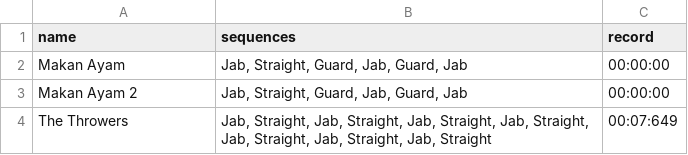
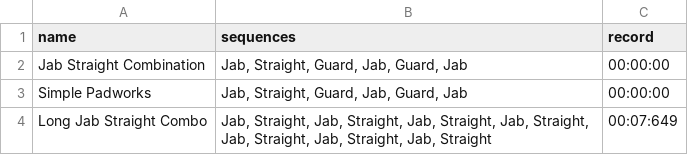
Before and after one commit to NawfalHadi/Tinju, a CSV file: Games/main/information/padworks.csv, drawn as a sheet.

```diff
--- a/Games/main/information/padworks.csv
+++ b/Games/main/information/padworks.csv
@@ -1,4 +1,4 @@
 name,sequences,record
-Makan Ayam,"Jab, Straight, Guard, Jab, Guard, Jab",00:00:00
-Makan Ayam 2,"Jab, Straight, Guard, Jab, Guard, Jab",00:00:00
-The Throwers,"Jab, Straight, Jab, Straight, Jab, Straight, Jab, Straight, Jab, Straight, Jab, Straight, Jab, Straight",00:07:649
+Jab Straight Combination,"Jab, Straight, Guard, Jab, Guard, Jab",00:00:00
+Simple Padworks,"Jab, Straight, Guard, Jab, Guard, Jab",00:00:00
+Long Jab Straight Combo,"Jab, Straight, Jab, Straight, Jab, Straight, Jab, Straight, Jab, Straight, Jab, Straight, Jab, Straight",00:07:649
```
Also changed, not shown: 3 other files.
